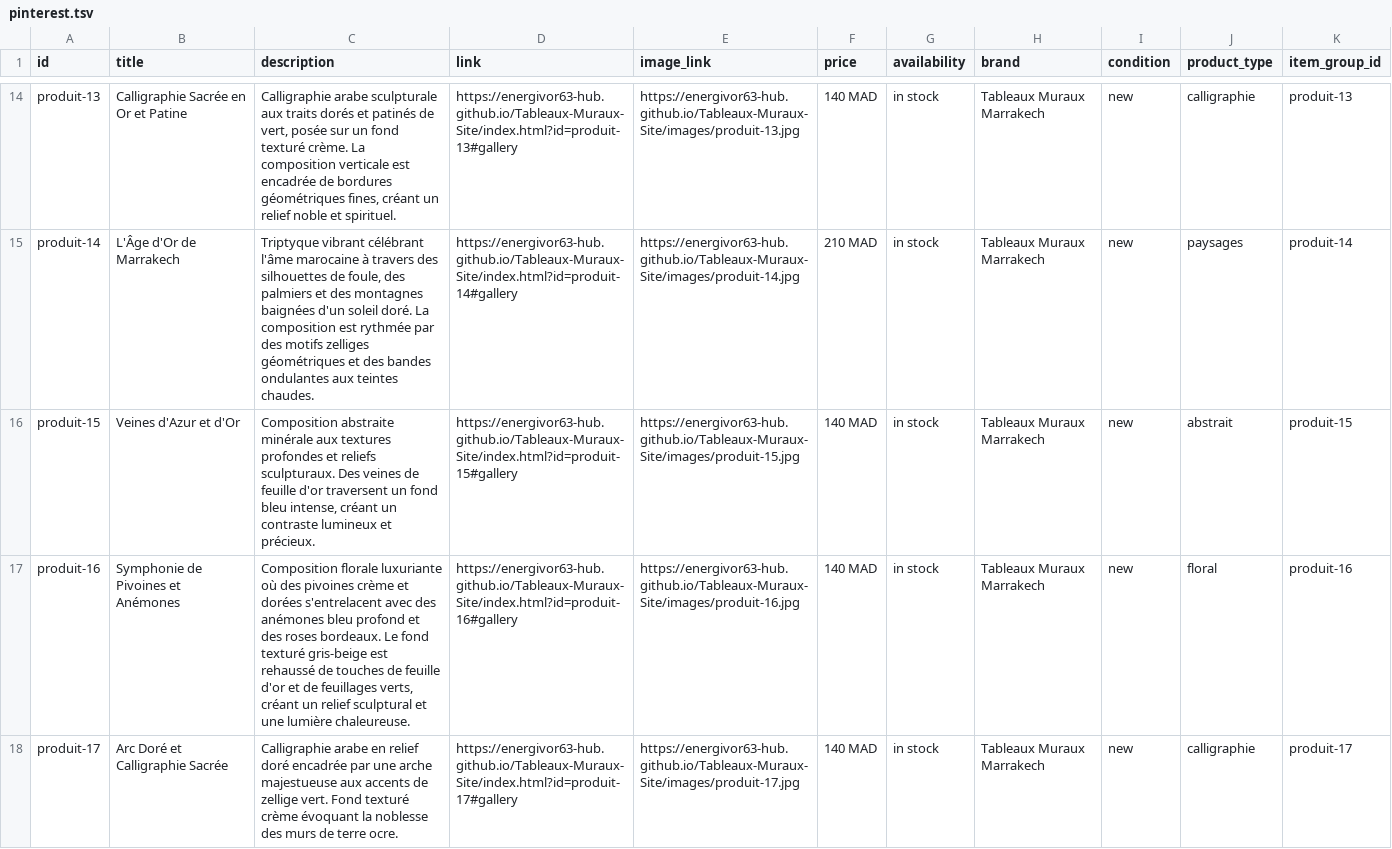
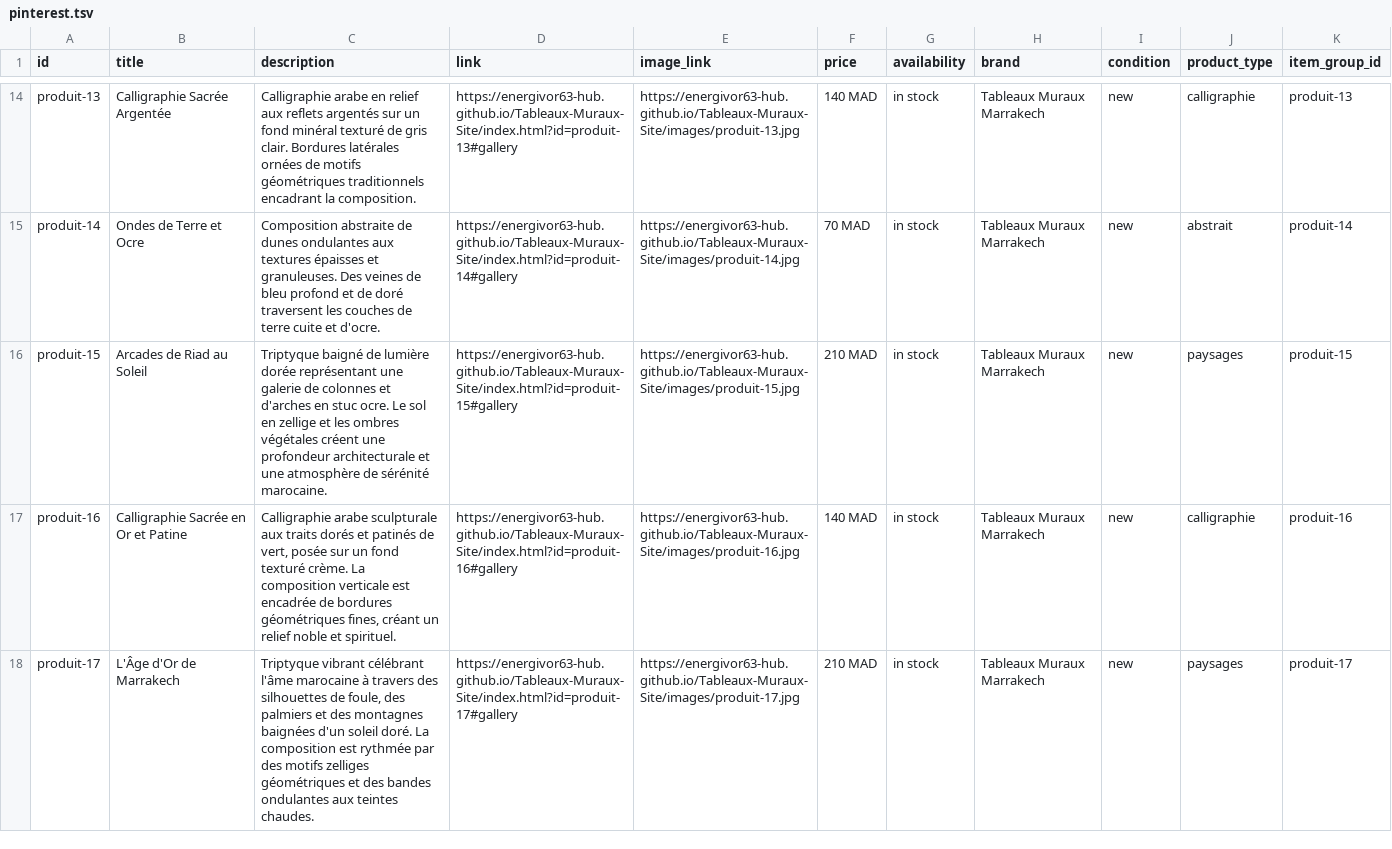
Before and after one commit to energivor63-hub/Tableaux-Muraux-Site, a TSV file: catalogue/pinterest.tsv, drawn as a sheet; only a part is shown, gaps mark what is left out; the diff covers the shown part only; the diff names each change by its address in the sheet, - before the commit and + after, or states it on an @@ line.

```diff
--- a/catalogue/pinterest.tsv
+++ b/catalogue/pinterest.tsv
-B14 (title): Calligraphie Sacrée en Or et Patine
+B14 (title): Calligraphie Sacrée Argentée
-C14 (description): Calligraphie arabe sculpturale aux traits dorés et patinés de vert, posée sur un fond texturé crème. La composition verticale est encadrée de bordures géométriques fines, créant un relief noble et spirituel.
+C14 (description): Calligraphie arabe en relief aux reflets argentés sur un fond minéral texturé de gris clair. Bordures latérales ornées de motifs géométriques traditionnels encadrant la composition.
-B15 (title): L'Âge d'Or de Marrakech
+B15 (title): Ondes de Terre et Ocre
-C15 (description): Triptyque vibrant célébrant l'âme marocaine à travers des silhouettes de foule, des palmiers et des montagnes baignées d'un soleil doré. La composition est rythmée par des motifs zelliges géométriques et des bandes ondulantes aux teintes chaudes.
+C15 (description): Composition abstraite de dunes ondulantes aux textures épaisses et granuleuses. Des veines de bleu profond et de doré traversent les couches de terre cuite et d'ocre.
-F15 (price): 210 MAD
+F15 (price): 70 MAD
-J15 (product_type): paysages
+J15 (product_type): abstrait
-B16 (title): Veines d'Azur et d'Or
+B16 (title): Arcades de Riad au Soleil
-C16 (description): Composition abstraite minérale aux textures profondes et reliefs sculpturaux. Des veines de feuille d'or traversent un fond bleu intense, créant un contraste lumineux et précieux.
+C16 (description): Triptyque baigné de lumière dorée représentant une galerie de colonnes et d'arches en stuc ocre. Le sol en zellige et les ombres végétales créent une profondeur architecturale et une atmosphère de sérénité marocaine.
-F16 (price): 140 MAD
+F16 (price): 210 MAD
-J16 (product_type): abstrait
+J16 (product_type): paysages
-B17 (title): Symphonie de Pivoines et Anémones
+B17 (title): Calligraphie Sacrée en Or et Patine
-C17 (description): Composition florale luxuriante où des pivoines crème et dorées s'entrelacent avec des anémones bleu profond et des roses bordeaux. Le fond texturé gris-beige est rehaussé de touches de feuille d'or et de feuillages verts, créant un relief sculptural et une lumière chaleureuse.
+C17 (description): Calligraphie arabe sculpturale aux traits dorés et patinés de vert, posée sur un fond texturé crème. La composition verticale est encadrée de bordures géométriques fines, créant un relief noble et spirituel.
-J17 (product_type): floral
+J17 (product_type): calligraphie
-B18 (title): Arc Doré et Calligraphie Sacrée
+B18 (title): L'Âge d'Or de Marrakech
-C18 (description): Calligraphie arabe en relief doré encadrée par une arche majestueuse aux accents de zellige vert. Fond texturé crème évoquant la noblesse des murs de terre ocre.
+C18 (description): Triptyque vibrant célébrant l'âme marocaine à travers des silhouettes de foule, des palmiers et des montagnes baignées d'un soleil doré. La composition est rythmée par des motifs zelliges géométriques et des bandes ondulantes aux teintes chaudes.
-F18 (price): 140 MAD
+F18 (price): 210 MAD
-J18 (product_type): calligraphie
+J18 (product_type): paysages
```
Also changed, not shown: 3 added rows and 79 edited cells elsewhere in this file, 3 other files.
